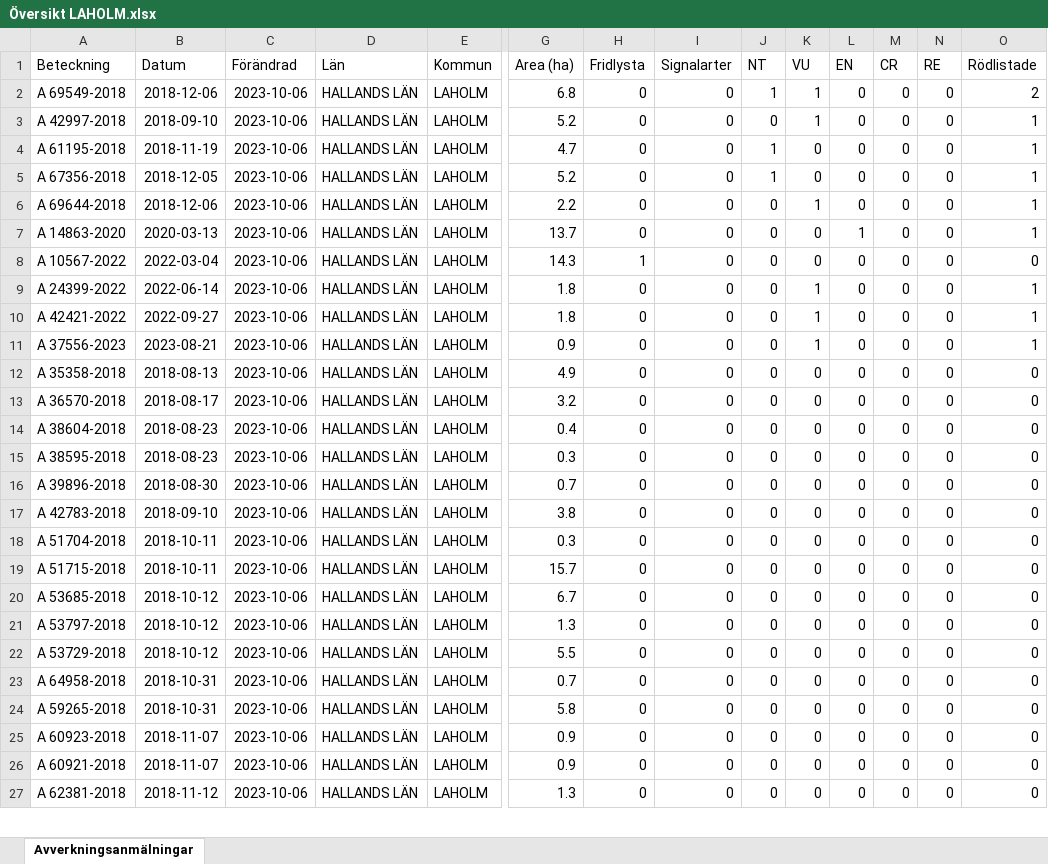
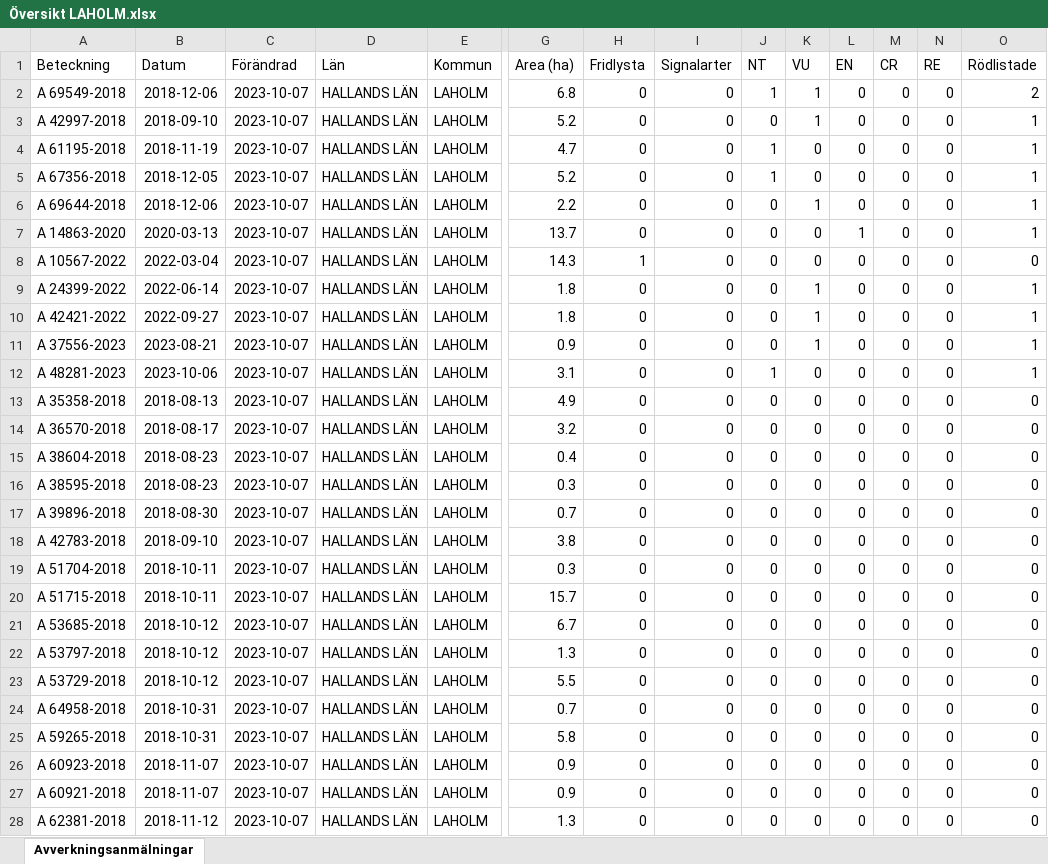
Before and after one commit to klasma/Logging_LAHOLM, an Excel workbook: Översikt LAHOLM.xlsx, sheet Avverkningsanmälningar, drawn as a sheet; only a part is shown, gaps mark what is left out; values as stored, in another font and other column widths than the file's, no borders; addresses are those after the commit; rows hold the shown columns only; the diff covers the shown part only; the diff names each change by its address in the sheet, - before the commit and + after, or states it on an @@ line.

```diff
--- a/Översikt LAHOLM.xlsx (sheet Avverkningsanmälningar)
+++ b/Översikt LAHOLM.xlsx (sheet Avverkningsanmälningar)
-C2:C11 (Förändrad): 2023-10-06
+C2:C11 (Förändrad): 2023-10-07
+row 12: A 48281-2023 | 2023-10-06 | 2023-10-07 | HALLANDS LÄN | LAHOLM | 3.1 | 0 | 0 | 1 | 0 | 0 | 0 | 0 | 1
-C13:C28 (Förändrad): 2023-10-06
+C13:C28 (Förändrad): 2023-10-07
```
Also changed, not shown: 284 edited cells elsewhere in this sheet, artfynd/A 10567-2022.xlsx, artfynd/A 14863-2020.xlsx, 55 other files.
